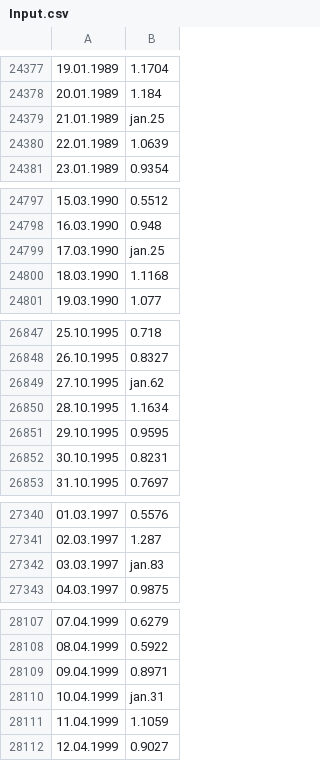
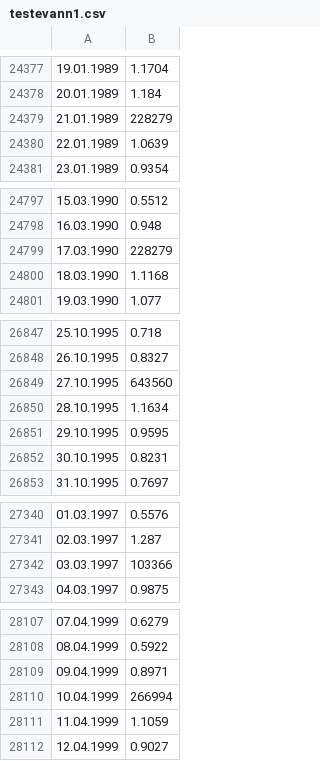
Before and after one commit to JoeBamaVEVO/Hydrologi-, a CSV file: malestasjoner/testevann1.csv (was CSV/Input.csv), drawn as a sheet; only a part is shown, gaps mark what is left out; the diff covers the shown part only.

```diff
--- a/CSV/Input.csv
+++ b/malestasjoner/testevann1.csv
@@ -24378,3 +24378,3 @@
 20.01.1989;1.184
-21.01.1989;jan.25
+21.01.1989;228279
 22.01.1989;1.0639
@@ -24798,3 +24798,3 @@
 16.03.1990;0.948
-17.03.1990;jan.25
+17.03.1990;228279
 18.03.1990;1.1168
@@ -26848,3 +26848,3 @@
 26.10.1995;0.8327
-27.10.1995;jan.62
+27.10.1995;643560
 28.10.1995;1.1634
@@ -27341,3 +27341,3 @@
 02.03.1997;1.287
-03.03.1997;jan.83
+03.03.1997;103366
 04.03.1997;0.9875
@@ -28109,3 +28109,3 @@
 09.04.1999;0.8971
-10.04.1999;jan.31
+10.04.1999;266994
 11.04.1999;1.1059
```
Also changed, not shown: 27 edited cells elsewhere in this file, Skalert_testevann1.csv, 7 other files.
